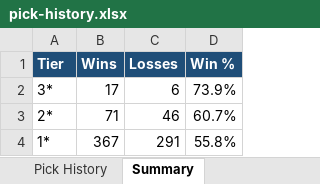
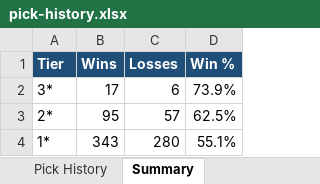
Before and after one commit to nbacomputerman-JimM/NBAModel, an Excel workbook: pick-history.xlsx, sheet Summary, drawn as a sheet; values as stored, in another font and other column widths than the file's, no borders; the diff names each change by its address in the sheet, - before the commit and + after, or states it on an @@ line.

```diff
--- a/pick-history.xlsx (sheet Summary)
+++ b/pick-history.xlsx (sheet Summary)
-B3 (Wins): 71
+B3 (Wins): 95
-C3 (Losses): 46
+C3 (Losses): 57
-D3 (Win %): 60.7%
+D3 (Win %): 62.5%
-B4 (Wins): 367
+B4 (Wins): 343
-C4 (Losses): 291
+C4 (Losses): 280
-D4 (Win %): 55.8%
+D4 (Win %): 55.1%
```
Also changed, not shown: sheet Pick History, 2 other files.
